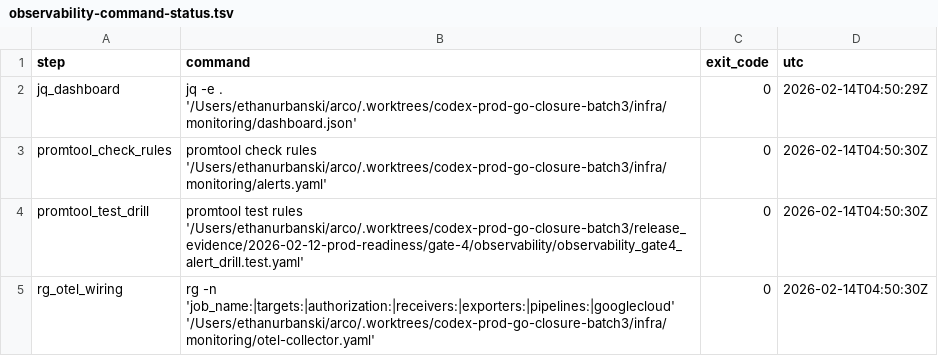
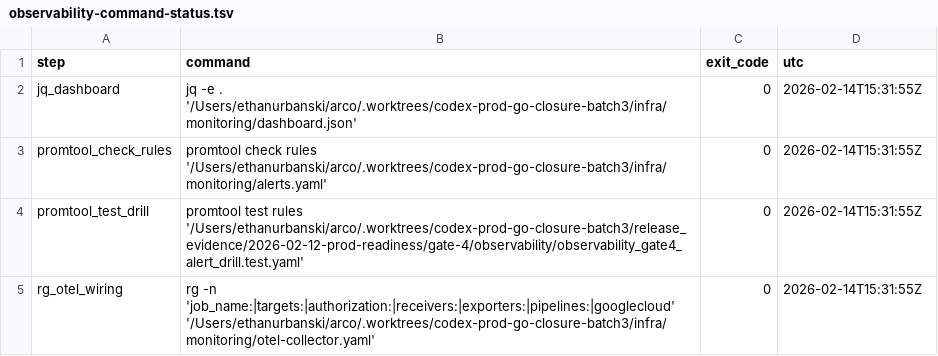
Before and after one commit to daxis-io/arco, a TSV file: release_evidence/2026-02-12-prod-readiness/gate-4/observability/observability-command-status.tsv, drawn as a sheet.

Commit message:
chore(gate4): harden evidence integrity and drill coverage

```diff
--- a/release_evidence/2026-02-12-prod-readiness/gate-4/observability/observability-command-status.tsv
+++ b/release_evidence/2026-02-12-prod-readiness/gate-4/observability/observability-command-status.tsv
@@ -1,5 +1,5 @@
 step	command	exit_code	utc
-jq_dashboard	jq -e . '/Users/ethanurbanski/arco/.worktrees/codex-prod-go-closure-batch3/infra/monitoring/dashboard.json'	0	2026-02-14T04:50:29Z
-promtool_check_rules	promtool check rules '/Users/ethanurbanski/arco/.worktrees/codex-prod-go-closure-batch3/infra/monitoring/alerts.yaml'	0	2026-02-14T04:50:30Z
-promtool_test_drill	promtool test rules '/Users/ethanurbanski/arco/.worktrees/codex-prod-go-closure-batch3/release_evidence/2026-02-12-prod-readiness/gate-4/observability/observability_gate4_alert_drill.test.yaml'	0	2026-02-14T04:50:30Z
-rg_otel_wiring	rg -n 'job_name:|targets:|authorization:|receivers:|exporters:|pipelines:|googlecloud' '/Users/ethanurbanski/arco/.worktrees/codex-prod-go-closure-batch3/infra/monitoring/otel-collector.yaml'	0	2026-02-14T04:50:30Z
+jq_dashboard	jq -e . '/Users/ethanurbanski/arco/.worktrees/codex-prod-go-closure-batch3/infra/monitoring/dashboard.json'	0	2026-02-14T15:31:55Z
+promtool_check_rules	promtool check rules '/Users/ethanurbanski/arco/.worktrees/codex-prod-go-closure-batch3/infra/monitoring/alerts.yaml'	0	2026-02-14T15:31:55Z
+promtool_test_drill	promtool test rules '/Users/ethanurbanski/arco/.worktrees/codex-prod-go-closure-batch3/release_evidence/2026-02-12-prod-readiness/gate-4/observability/observability_gate4_alert_drill.test.yaml'	0	2026-02-14T15:31:55Z
+rg_otel_wiring	rg -n 'job_name:|targets:|authorization:|receivers:|exporters:|pipelines:|googlecloud' '/Users/ethanurbanski/arco/.worktrees/codex-prod-go-closure-batch3/infra/monitoring/otel-collector.yaml'	0	2026-02-14T15:31:55Z
```
Also changed, not shown: 22 other files.
